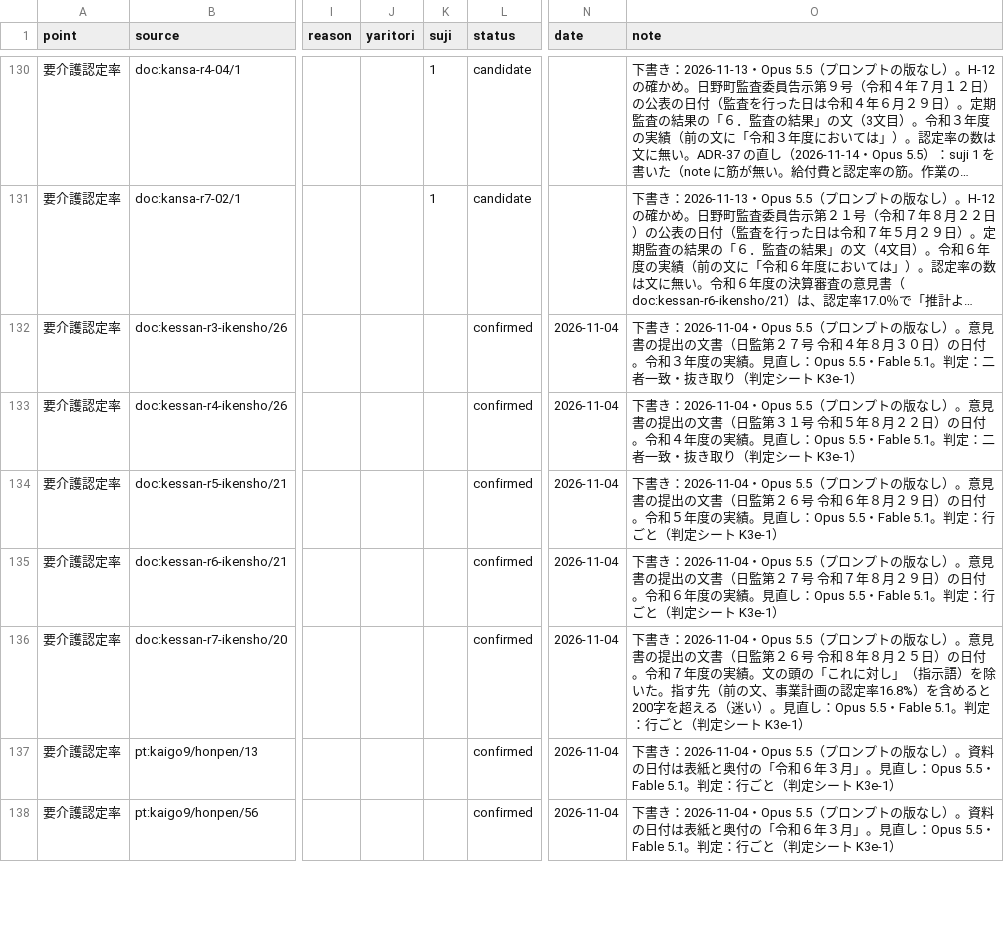
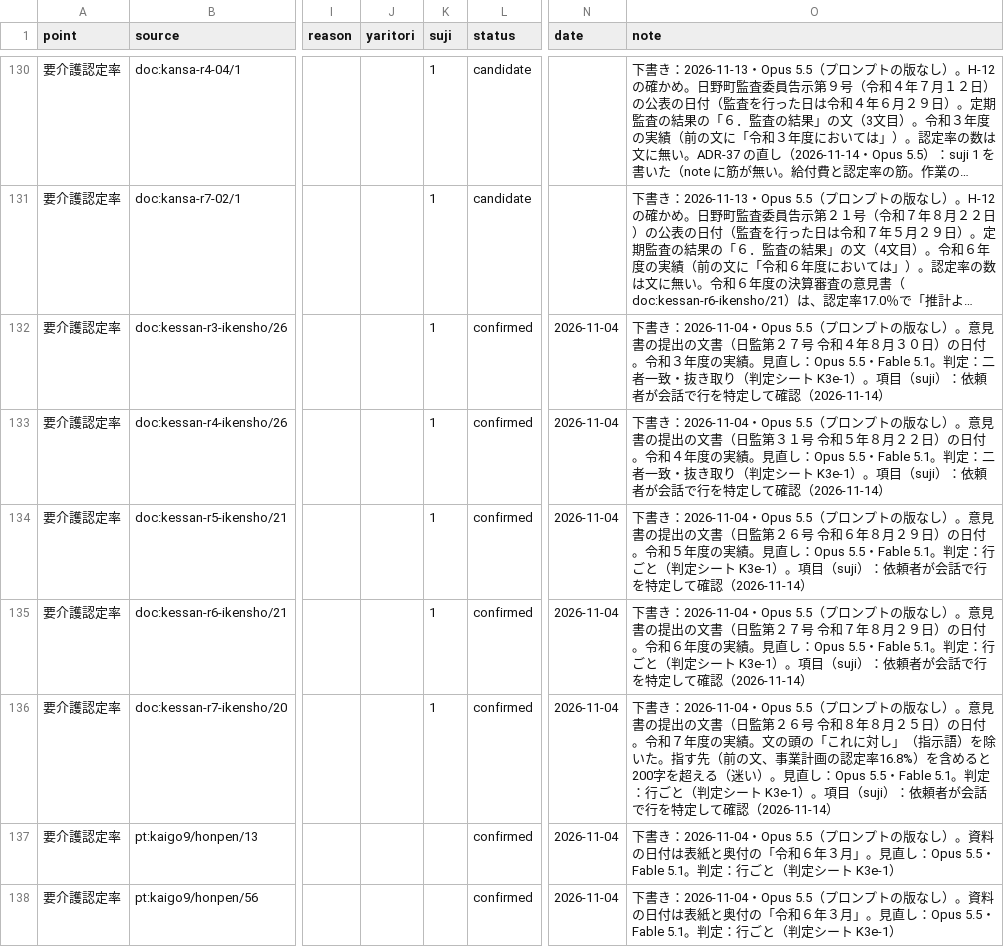
Before and after one commit to kken78/hino-ronten, a TSV file: records/kotogara.tsv, drawn as a sheet; only a part is shown, gaps mark what is left out; long unchanged cells end in …; the diff names each change by its address in the sheet, - before the commit and + after, or states it on an @@ line.

```diff
--- a/records/kotogara.tsv
+++ b/records/kotogara.tsv
-K132:K136 (suji): (empty)
+K132:K136 (suji): 1
-O132 (note): …ト K3e-1）
+O132 (note): …ト K3e-1）。項目（suji）：依頼者が会話で行を特定して確認（2026-11-14）
-O133 (note): …ト K3e-1）
+O133 (note): …ト K3e-1）。項目（suji）：依頼者が会話で行を特定して確認（2026-11-14）
-O134 (note): …ト K3e-1）
+O134 (note): …ト K3e-1）。項目（suji）：依頼者が会話で行を特定して確認（2026-11-14）
-O135 (note): …ト K3e-1）
+O135 (note): …ト K3e-1）。項目（suji）：依頼者が会話で行を特定して確認（2026-11-14）
-O136 (note): …ト K3e-1）
+O136 (note): …ト K3e-1）。項目（suji）：依頼者が会話で行を特定して確認（2026-11-14）
```
